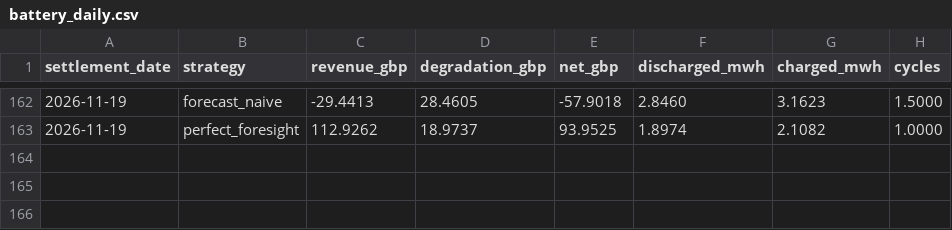
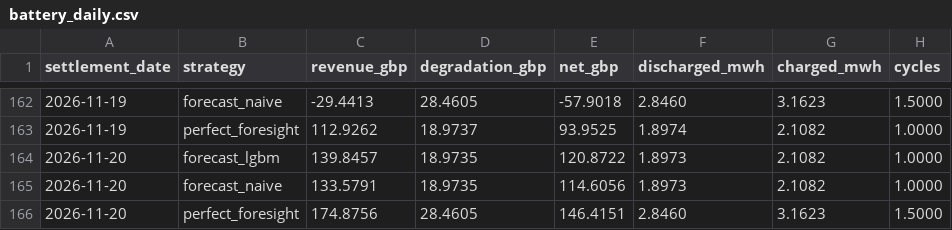
Before and after one commit to ssabeeth/electricity, a CSV file: scores/battery_daily.csv, drawn as a sheet; only a part is shown, gaps mark what is left out.

```diff
--- a/scores/battery_daily.csv
+++ b/scores/battery_daily.csv
@@ -163 +163,4 @@ settlement_date,strategy,revenue_gbp,degradation_gbp,net_gbp,discharged_mwh,char
 2026-11-19,perfect_foresight,112.9262,18.9737,93.9525,1.8974,2.1082,1.0000
+2026-11-20,forecast_lgbm,139.8457,18.9735,120.8722,1.8973,2.1082,1.0000
+2026-11-20,forecast_naive,133.5791,18.9735,114.6056,1.8973,2.1082,1.0000
+2026-11-20,perfect_foresight,174.8756,28.4605,146.4151,2.8460,3.1623,1.5000
```
Also changed, not shown: scores/forecast_daily.csv, 3 other files.
